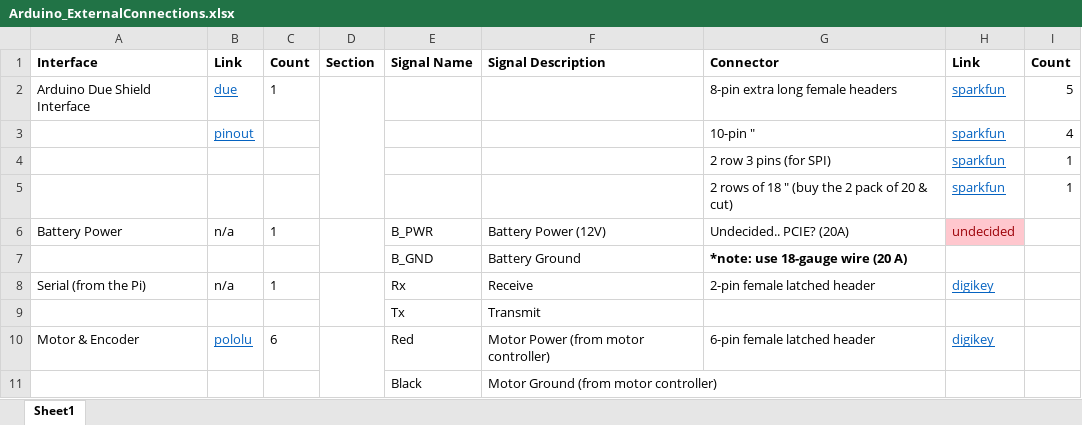
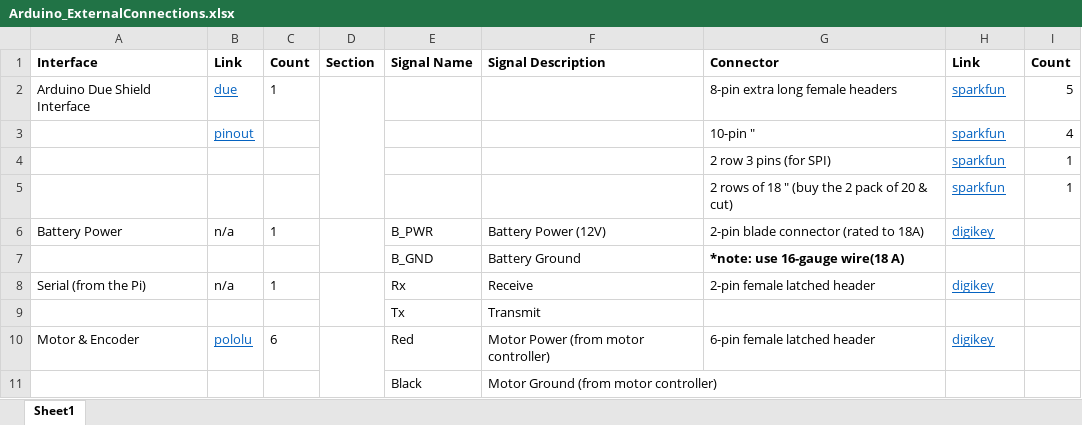
Before and after one commit to GT-IEEE-Robotics/2018, an Excel workbook: Electrical/Arduino_ExternalConnections.xlsx, sheet Sheet1, drawn as a sheet; only a part is shown; values as stored, in another font and other column widths than the file's, no borders; the diff names each change by its address in the sheet, - before the commit and + after, or states it on an @@ line.

Commit message:
finished all connectors. now to do schematic and footprint association

```diff
--- a/Electrical/Arduino_ExternalConnections.xlsx (sheet Sheet1)
+++ b/Electrical/Arduino_ExternalConnections.xlsx (sheet Sheet1)
-G6: Undecided.. PCIE? (20A)
+G6: 2-pin blade connector (rated to 18A)
-H6: undecided
+H6: digikey
@@ H6 fill: #FFC7CE → none, underline: off → on, text colour: #9C0006 → #0563C1 @@
-G7: *note: use 18-gauge wire (20 A)
+G7: *note: use 16-gauge wire(18 A)
```
